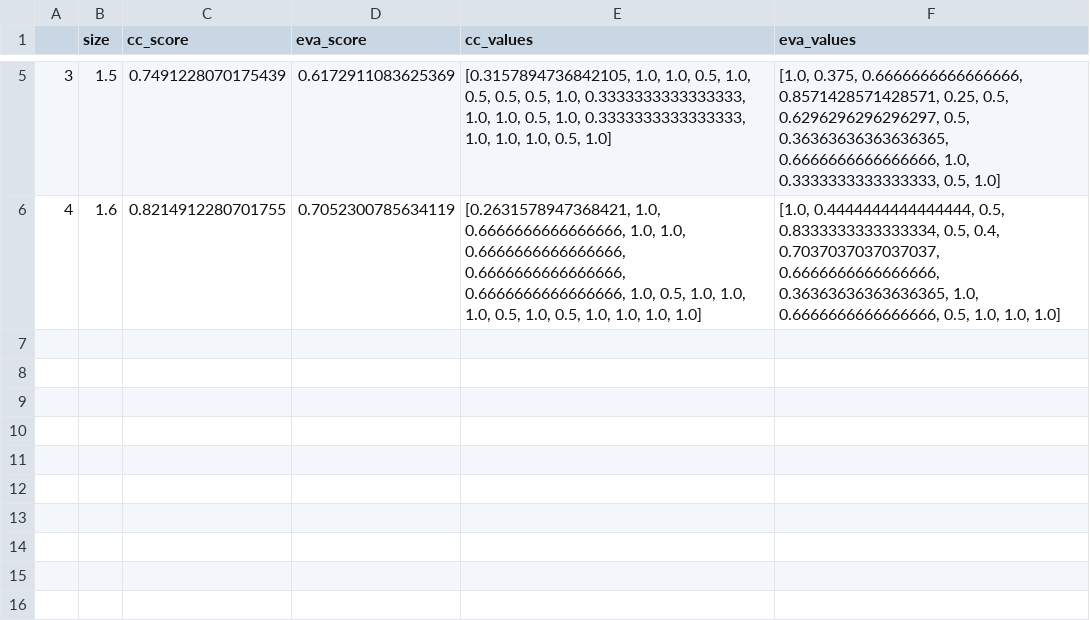
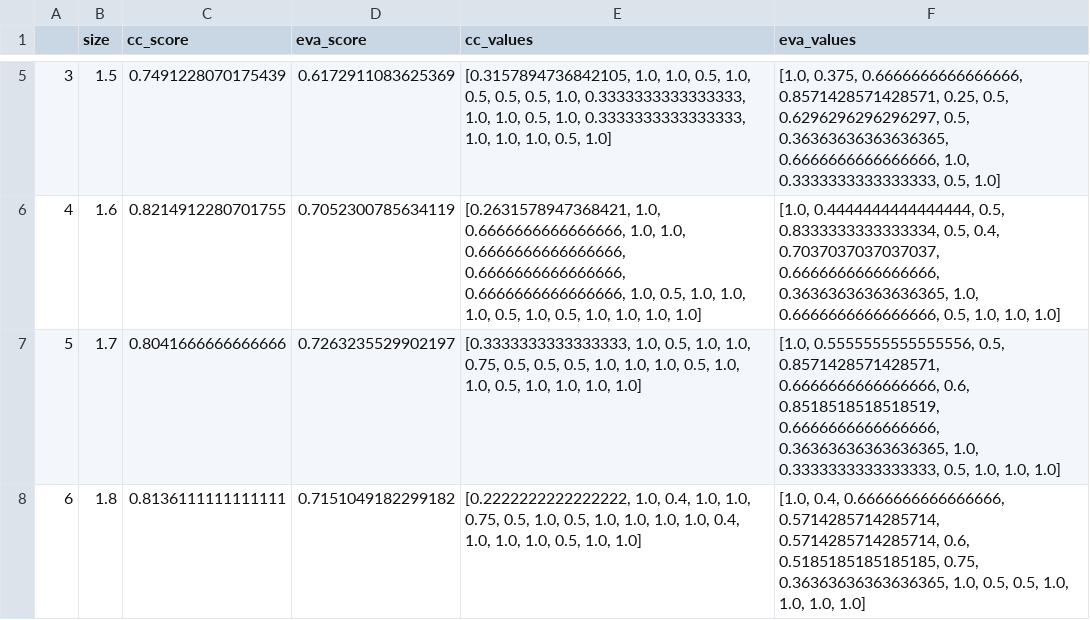
Before and after one commit to Thecnopapa/projectDimer, a CSV file: dataframes/scores_df(random seeds).csv (was dataframes/scores_df.csv), drawn as a sheet; only a part is shown, gaps mark what is left out; the diff names each change by its address in the sheet, - before the commit and + after, or states it on an @@ line.

```diff
--- a/dataframes/scores_df.csv
+++ b/dataframes/scores_df(random seeds).csv
+row 7: 5 | 1.7 | 0.8041666666666666 | 0.7263235529902197 | [0.3333333333333333, 1.0, 0.5, 1.0, 1.0, 0.75, 0.5, 0.5, 0.5, 1.0, 1.0, 1.0, 0.5, 1.0, 1.0, 0.5, 1.0, 1.0, 1.0, 1.0] | [1.0, 0.5555555555555556, 0.5, 0.8571428571428571, 0.6666666666666666, 0.6, 0.8518518518518519, 0.6666666666666666, 0.36363636363636365, 1.0, 0.3333333333333333, 0.5, 1.0, 1.0, 1.0]
+row 8: 6 | 1.8 | 0.8136111111111111 | 0.7151049182299182 | [0.2222222222222222, 1.0, 0.4, 1.0, 1.0, 0.75, 0.5, 1.0, 0.5, 1.0, 1.0, 1.0, 1.0, 0.4, 1.0, 1.0, 1.0, 0.5, 1.0, 1.0] | [1.0, 0.4, 0.6666666666666666, 0.5714285714285714, 0.5714285714285714, 0.6, 0.5185185185185185, 0.75, 0.36363636363636365, 1.0, 0.5, 0.5, 1.0, 1.0, 1.0, 1.0]
```
Also changed, not shown: dataframes/AR_sasas.csv, dataframes/ER_cc_clustered.csv, 19 other files.
